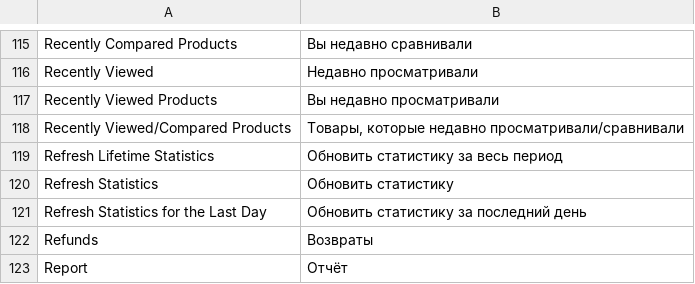
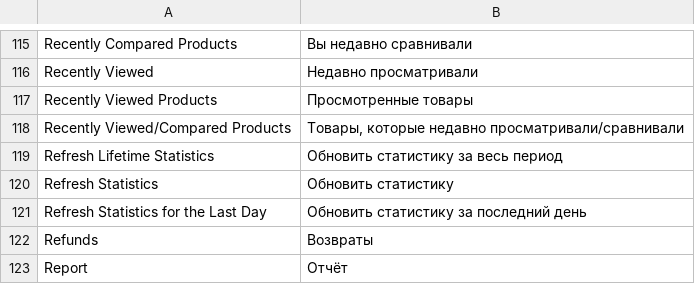
Before and after one commit to dominido/technostock, a CSV file: app/locale/ru_RU/Mage_Reports.csv, drawn as a sheet; only a part is shown, gaps mark what is left out.

```diff
--- a/app/locale/ru_RU/Mage_Reports.csv
+++ b/app/locale/ru_RU/Mage_Reports.csv
@@ -116,3 +116,3 @@
 "Recently Viewed","Недавно просматривали"
-"Recently Viewed Products","Вы недавно просматривали"
+"Recently Viewed Products","Просмотренные товары"
 "Recently Viewed/Compared Products","Товары, которые недавно просматривали/сравнивали"
```
Also changed, not shown: app/design/frontend/ultimo/unitop/locale/ru_RU/translate.csv, 3 other files.
